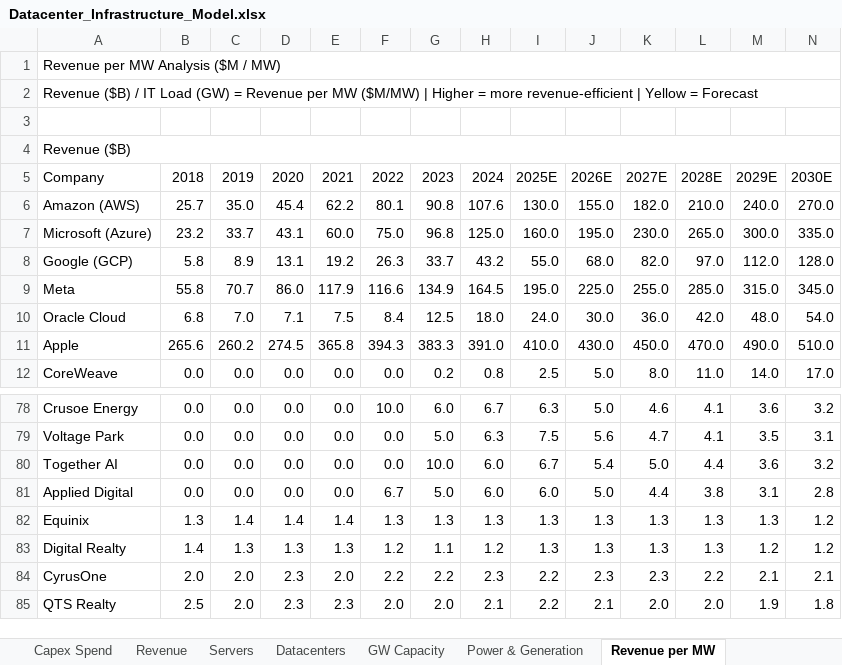
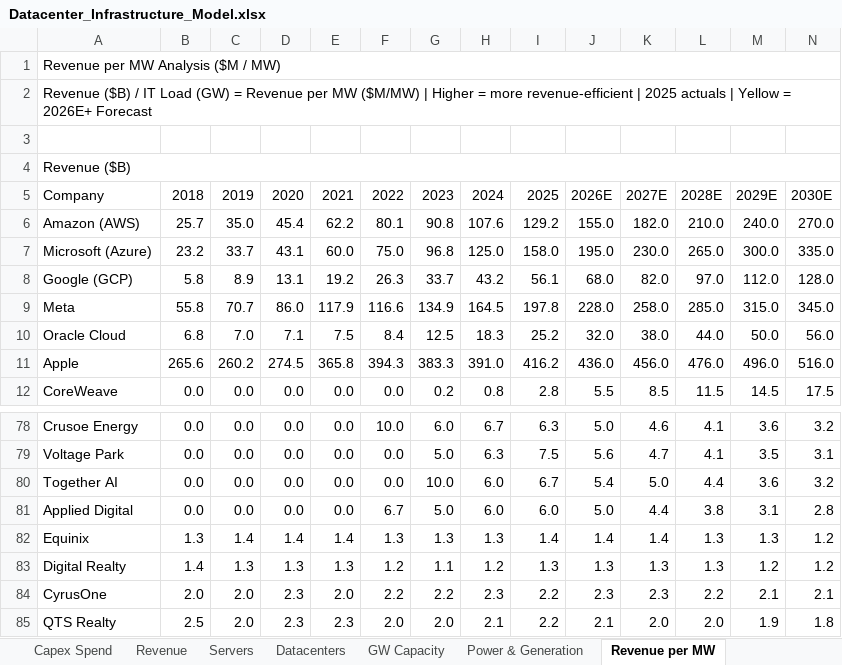
Before and after one commit to ms4674/Equity-research, an Excel workbook: Datacenter_Infrastructure_Model.xlsx, sheet Revenue per MW, drawn as a sheet; only a part is shown, gaps mark what is left out; values as stored, in another font and other column widths than the file's, no cell formats; charts and pictures not drawn; the diff covers the shown part only; the diff names each change by its address in the sheet, - before the commit and + after, or states it on an @@ line.

```diff
--- a/Datacenter_Infrastructure_Model.xlsx (sheet Revenue per MW)
+++ b/Datacenter_Infrastructure_Model.xlsx (sheet Revenue per MW)
-A2: …revenue-efficient | Yellow = Forecast
+A2: …revenue-efficient | 2025 actuals | Yellow = 2026E+ Forecast
-I5: 2025E
+I5: 2025
-I6: 130.0
+I6: 129.2
-I7: 160.0
+I7: 158.0
-I8: 55.0
+I8: 56.1
-I9: 195.0
+I9: 197.8
-J9: 225.0
+J9: 228.0
-K9: 255.0
+K9: 258.0
-H10: 18.0
+H10: 18.3
-I10: 24.0
+I10: 25.2
-J10: 30.0
+J10: 32.0
-K10: 36.0
+K10: 38.0
-L10: 42.0
+L10: 44.0
-M10: 48.0
+M10: 50.0
-N10: 54.0
+N10: 56.0
-I11: 410.0
+I11: 416.2
-J11: 430.0
+J11: 436.0
-K11: 450.0
+K11: 456.0
-L11: 470.0
+L11: 476.0
-M11: 490.0
+M11: 496.0
-N11: 510.0
+N11: 516.0
-I12: 2.5
+I12: 2.8
-J12: 5.0
+J12: 5.5
-K12: 8.0
+K12: 8.5
-L12: 11.0
+L12: 11.5
-M12: 14.0
+M12: 14.5
-N12: 17.0
+N12: 17.5
-I82: 1.3
+I82: 1.4
-J82: 1.3
+J82: 1.4
-K82: 1.3
+K82: 1.4
```
Also changed, not shown: 206 edited cells elsewhere in this sheet, sheet Capex to AI Revenue, sheet Revenue, sheet Dashboard, sheet Power & Generation, sheet Capex Spend, sheet GW Capacity, 5 more sheets, cell formats, 1 other file.
